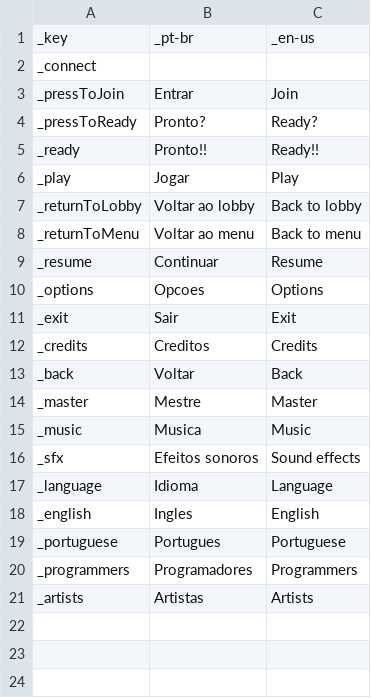
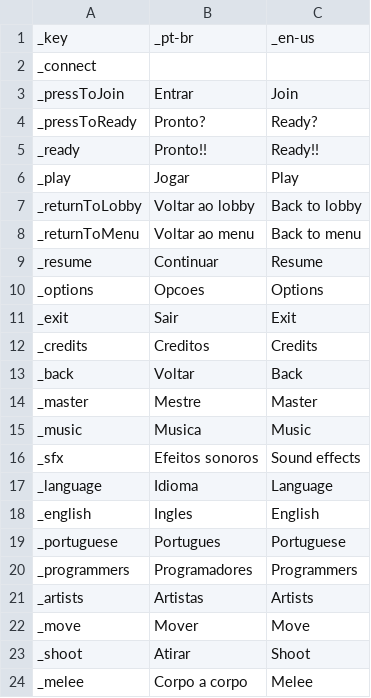
Before and after one commit to Freddycwb/EarBleeder, a CSV file: Assets/Resources/Localization.csv, drawn as a sheet.

```diff
--- a/Assets/Resources/Localization.csv
+++ b/Assets/Resources/Localization.csv
@@ -21 +21,4 @@ _programmers,Programadores,Programmers
 _artists,Artistas,Artists
+_move,Mover,Move
+_shoot,Atirar,Shoot
+_melee,Corpo a corpo,Melee
```
Also changed, not shown: 18 other files.
